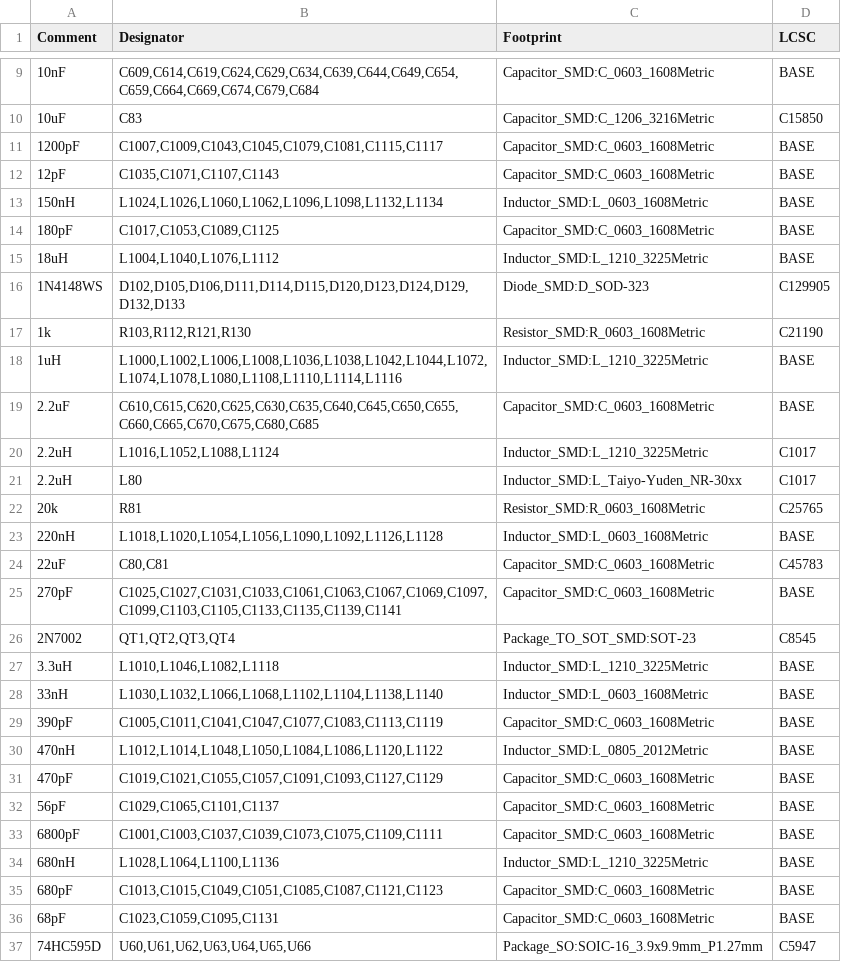
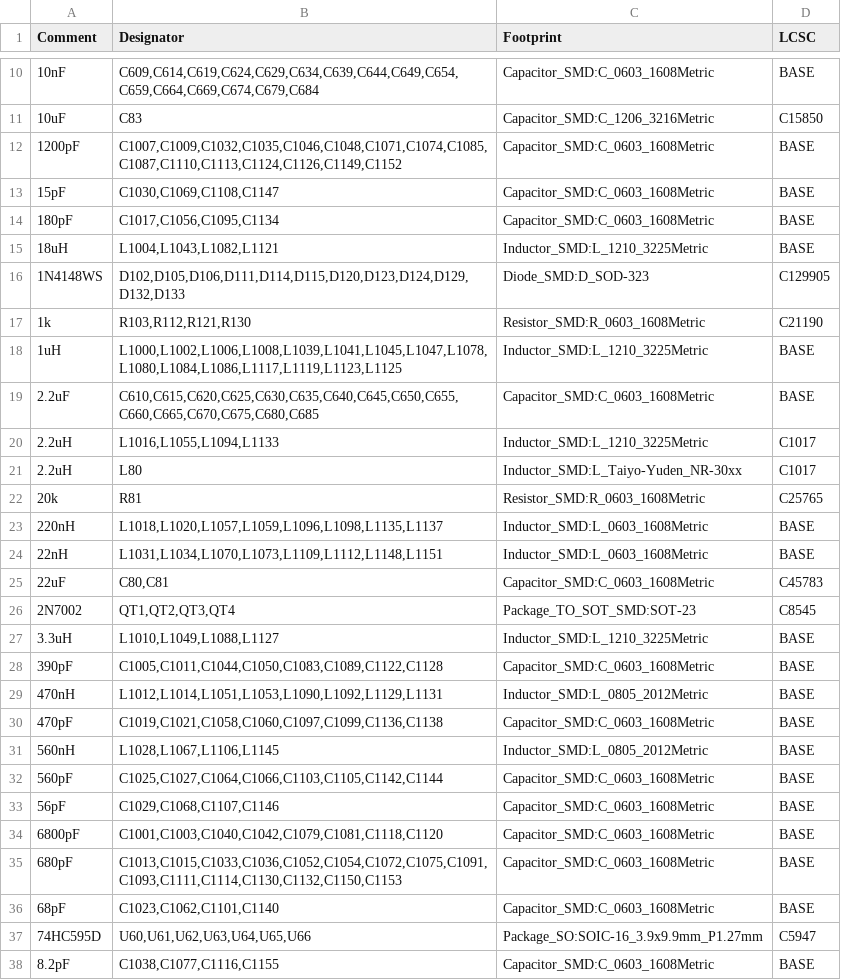
Before and after one commit to kocer/direct-sampling-sdr, a CSV file: hardware/kicad/C_rf/BOM_C.csv, drawn as a sheet; only a part is shown, gaps mark what is left out; the diff covers the shown part only.

```diff
--- a/hardware/kicad/C_rf/BOM_C.csv
+++ b/hardware/kicad/C_rf/BOM_C.csv
@@ -10,28 +11,28 @@ Comment,Designator,Footprint,LCSC
 10uF,C83,Capacitor_SMD:C_1206_3216Metric,C15850
-1200pF,"C1007,C1009,C1043,C1045,C1079,C1081,C1115,C1117",Capacitor_SMD:C_0603_1608Metric,BASE
-12pF,"C1035,C1071,C1107,C1143",Capacitor_SMD:C_0603_1608Metric,BASE
-150nH,"L1024,L1026,L1060,L1062,L1096,L1098,L1132,L1134",Inductor_SMD:L_0603_1608Metric,BASE
-180pF,"C1017,C1053,C1089,C1125",Capacitor_SMD:C_0603_1608Metric,BASE
-18uH,"L1004,L1040,L1076,L1112",Inductor_SMD:L_1210_3225Metric,BASE
+1200pF,"C1007,C1009,C1032,C1035,C1046,C1048,C1071,C1074,C1085,C1087,C1110,C1113,C1124,C1126,C1149,C1152",Capacitor_SMD:C_0603_1608Metric,BASE
+15pF,"C1030,C1069,C1108,C1147",Capacitor_SMD:C_0603_1608Metric,BASE
+180pF,"C1017,C1056,C1095,C1134",Capacitor_SMD:C_0603_1608Metric,BASE
+18uH,"L1004,L1043,L1082,L1121",Inductor_SMD:L_1210_3225Metric,BASE
 1N4148WS,"D102,D105,D106,D111,D114,D115,D120,D123,D124,D129,D132,D133",Diode_SMD:D_SOD-323,C129905
 1k,"R103,R112,R121,R130",Resistor_SMD:R_0603_1608Metric,C21190
-1uH,"L1000,L1002,L1006,L1008,L1036,L1038,L1042,L1044,L1072,L1074,L1078,L1080,L1108,L1110,L1114,L1116",Inductor_SMD:L_1210_3225Metric,BASE
+1uH,"L1000,L1002,L1006,L1008,L1039,L1041,L1045,L1047,L1078,L1080,L1084,L1086,L1117,L1119,L1123,L1125",Inductor_SMD:L_1210_3225Metric,BASE
 2.2uF,"C610,C615,C620,C625,C630,C635,C640,C645,C650,C655,C660,C665,C670,C675,C680,C685",Capacitor_SMD:C_0603_1608Metric,BASE
-2.2uH,"L1016,L1052,L1088,L1124",Inductor_SMD:L_1210_3225Metric,C1017
+2.2uH,"L1016,L1055,L1094,L1133",Inductor_SMD:L_1210_3225Metric,C1017
 2.2uH,L80,Inductor_SMD:L_Taiyo-Yuden_NR-30xx,C1017
 20k,R81,Resistor_SMD:R_0603_1608Metric,C25765
-220nH,"L1018,L1020,L1054,L1056,L1090,L1092,L1126,L1128",Inductor_SMD:L_0603_1608Metric,BASE
+220nH,"L1018,L1020,L1057,L1059,L1096,L1098,L1135,L1137",Inductor_SMD:L_0603_1608Metric,BASE
+22nH,"L1031,L1034,L1070,L1073,L1109,L1112,L1148,L1151",Inductor_SMD:L_0603_1608Metric,BASE
 22uF,"C80,C81",Capacitor_SMD:C_0603_1608Metric,C45783
-270pF,"C1025,C1027,C1031,C1033,C1061,C1063,C1067,C1069,C1097,C1099,C1103,C1105,C1133,C1135,C1139,C1141",Capacitor_SMD:C_0603_1608Metric,BASE
 2N7002,"QT1,QT2,QT3,QT4",Package_TO_SOT_SMD:SOT-23,C8545
-3.3uH,"L1010,L1046,L1082,L1118",Inductor_SMD:L_1210_3225Metric,BASE
-33nH,"L1030,L1032,L1066,L1068,L1102,L1104,L1138,L1140",Inductor_SMD:L_0603_1608Metric,BASE
-390pF,"C1005,C1011,C1041,C1047,C1077,C1083,C1113,C1119",Capacitor_SMD:C_0603_1608Metric,BASE
-470nH,"L1012,L1014,L1048,L1050,L1084,L1086,L1120,L1122",Inductor_SMD:L_0805_2012Metric,BASE
-470pF,"C1019,C1021,C1055,C1057,C1091,C1093,C1127,C1129",Capacitor_SMD:C_0603_1608Metric,BASE
-56pF,"C1029,C1065,C1101,C1137",Capacitor_SMD:C_0603_1608Metric,BASE
-6800pF,"C1001,C1003,C1037,C1039,C1073,C1075,C1109,C1111",Capacitor_SMD:C_0603_1608Metric,BASE
-680nH,"L1028,L1064,L1100,L1136",Inductor_SMD:L_1210_3225Metric,BASE
-680pF,"C1013,C1015,C1049,C1051,C1085,C1087,C1121,C1123",Capacitor_SMD:C_0603_1608Metric,BASE
-68pF,"C1023,C1059,C1095,C1131",Capacitor_SMD:C_0603_1608Metric,BASE
+3.3uH,"L1010,L1049,L1088,L1127",Inductor_SMD:L_1210_3225Metric,BASE
+390pF,"C1005,C1011,C1044,C1050,C1083,C1089,C1122,C1128",Capacitor_SMD:C_0603_1608Metric,BASE
+470nH,"L1012,L1014,L1051,L1053,L1090,L1092,L1129,L1131",Inductor_SMD:L_0805_2012Metric,BASE
+470pF,"C1019,C1021,C1058,C1060,C1097,C1099,C1136,C1138",Capacitor_SMD:C_0603_1608Metric,BASE
+560nH,"L1028,L1067,L1106,L1145",Inductor_SMD:L_0805_2012Metric,BASE
+560pF,"C1025,C1027,C1064,C1066,C1103,C1105,C1142,C1144",Capacitor_SMD:C_0603_1608Metric,BASE
+56pF,"C1029,C1068,C1107,C1146",Capacitor_SMD:C_0603_1608Metric,BASE
+6800pF,"C1001,C1003,C1040,C1042,C1079,C1081,C1118,C1120",Capacitor_SMD:C_0603_1608Metric,BASE
+680pF,"C1013,C1015,C1033,C1036,C1052,C1054,C1072,C1075,C1091,C1093,C1111,C1114,C1130,C1132,C1150,C1153",Capacitor_SMD:C_0603_1608Metric,BASE
+68pF,"C1023,C1062,C1101,C1140",Capacitor_SMD:C_0603_1608Metric,BASE
 74HC595D,"U60,U61,U62,U63,U64,U65,U66",Package_SO:SOIC-16_3.9x9.9mm_P1.27mm,C5947
+8.2pF,"C1038,C1077,C1116,C1155",Capacitor_SMD:C_0603_1608Metric,BASE
```
Also changed, not shown: 1 added row and 4 edited cells elsewhere in this file, 18 other files.
